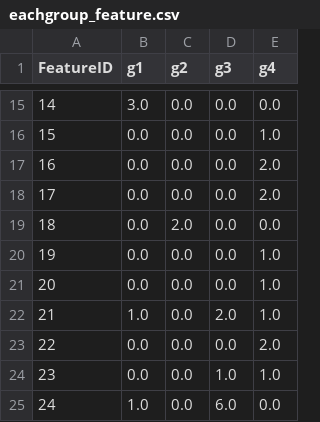
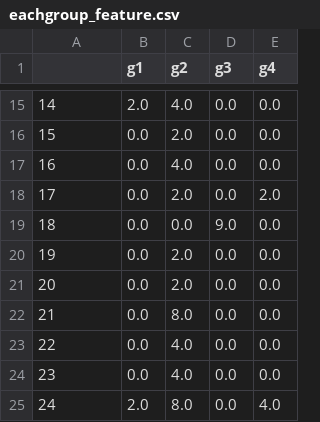
Before and after one commit to meotism/Quality_Assessment_Review, a CSV file: static/uploads/eachgroup_feature.csv, drawn as a sheet; only a part is shown, gaps mark what is left out; the diff covers the shown part only.

```diff
--- a/static/uploads/eachgroup_feature.csv
+++ b/static/uploads/eachgroup_feature.csv
@@ -1 +1 @@
-FeatureID,g1,g2,g3,g4
+,g1,g2,g3,g4
@@ -15,11 +15,11 @@ FeatureID,g1,g2,g3,g4
-14,3.0,0.0,0.0,0.0
-15,0.0,0.0,0.0,1.0
-16,0.0,0.0,0.0,2.0
-17,0.0,0.0,0.0,2.0
-18,0.0,2.0,0.0,0.0
-19,0.0,0.0,0.0,1.0
-20,0.0,0.0,0.0,1.0
-21,1.0,0.0,2.0,1.0
-22,0.0,0.0,0.0,2.0
-23,0.0,0.0,1.0,1.0
-24,1.0,0.0,6.0,0.0
+14,2.0,4.0,0.0,0.0
+15,0.0,2.0,0.0,0.0
+16,0.0,4.0,0.0,0.0
+17,0.0,2.0,0.0,2.0
+18,0.0,0.0,9.0,0.0
+19,0.0,2.0,0.0,0.0
+20,0.0,2.0,0.0,0.0
+21,0.0,8.0,0.0,0.0
+22,0.0,4.0,0.0,0.0
+23,0.0,4.0,0.0,0.0
+24,2.0,8.0,0.0,4.0
```
Also changed, not shown: 32 edited cells elsewhere in this file, static/uploads/cluster_matrix.csv, static/uploads/result.csv, 5 other files.
